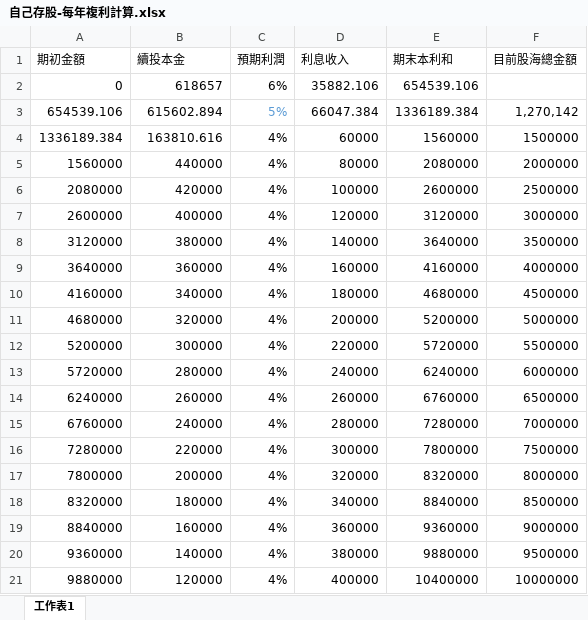
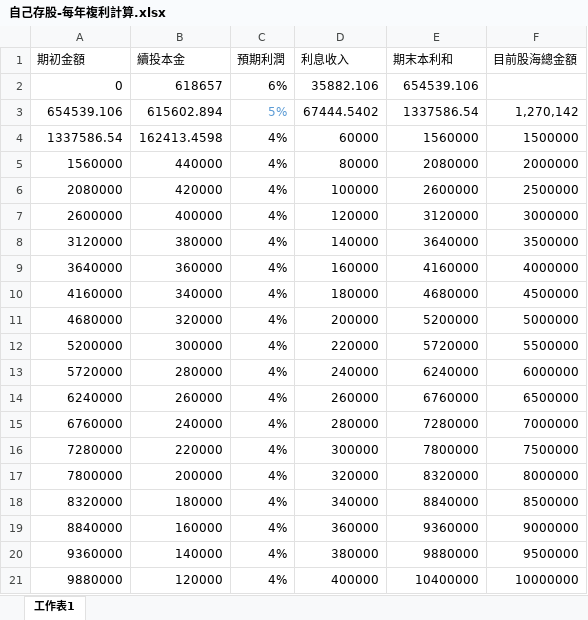
Before and after one commit to jash-git/private-trash-can, an Excel workbook: home/存股/自己存股-每年複利計算.xlsx, sheet 工作表1, drawn as a sheet; values as stored, in another font and other column widths than the file's, no borders; the diff names each change by its address in the sheet, - before the commit and + after, or states it on an @@ line.

Commit message:
modified home/存股/... at 2018/04/25

```diff
--- a/home/存股/自己存股-每年複利計算.xlsx (sheet 工作表1)
+++ b/home/存股/自己存股-每年複利計算.xlsx (sheet 工作表1)
-D3 (利息收入): 66047.384
+D3 (利息收入): 67444.5402
-E3 (期末本利和): 1336189.384
+E3 (期末本利和): 1337586.54
-A4 (期初金額): 1336189.384
+A4 (期初金額): 1337586.54
-B4 (續投本金): 163810.616
+B4 (續投本金): 162413.4598
```
Also changed, not shown: 1 other file.
